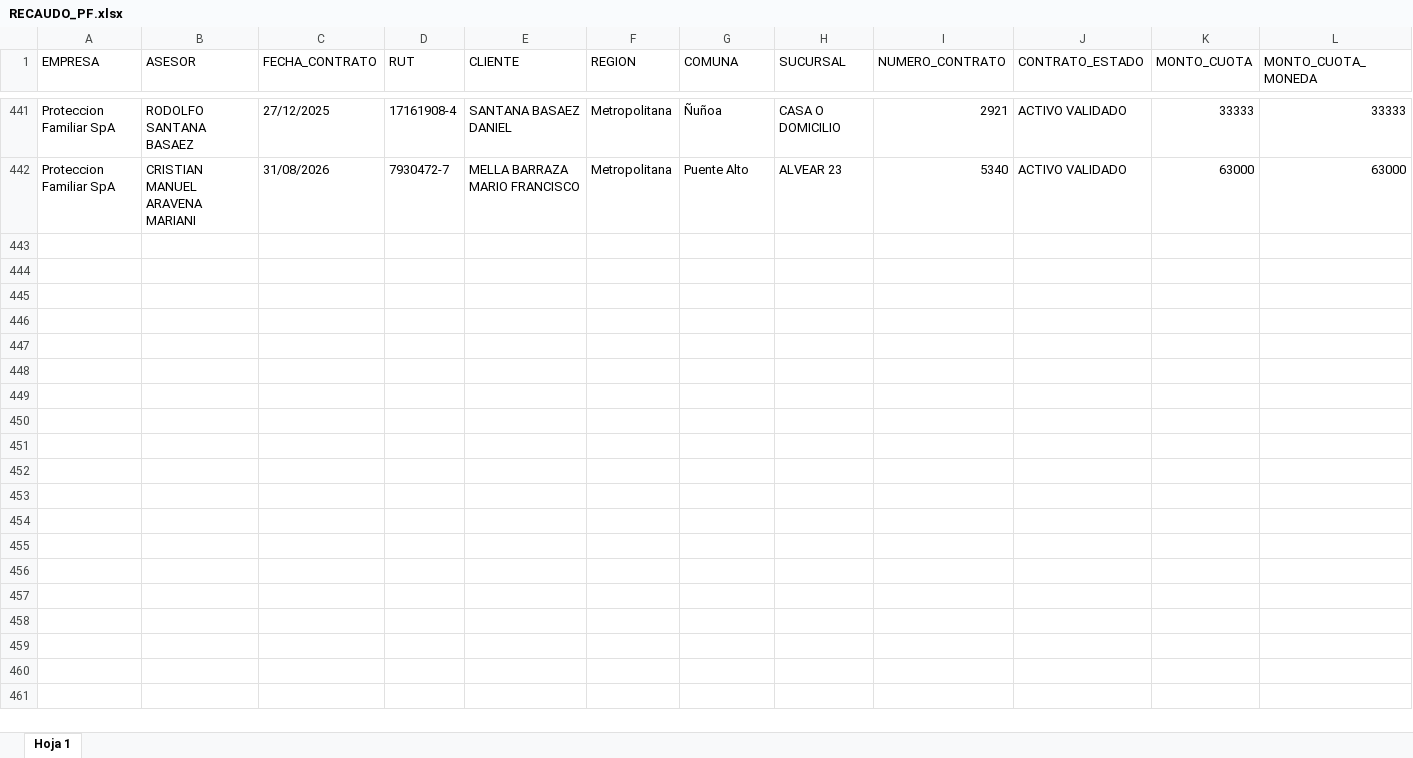
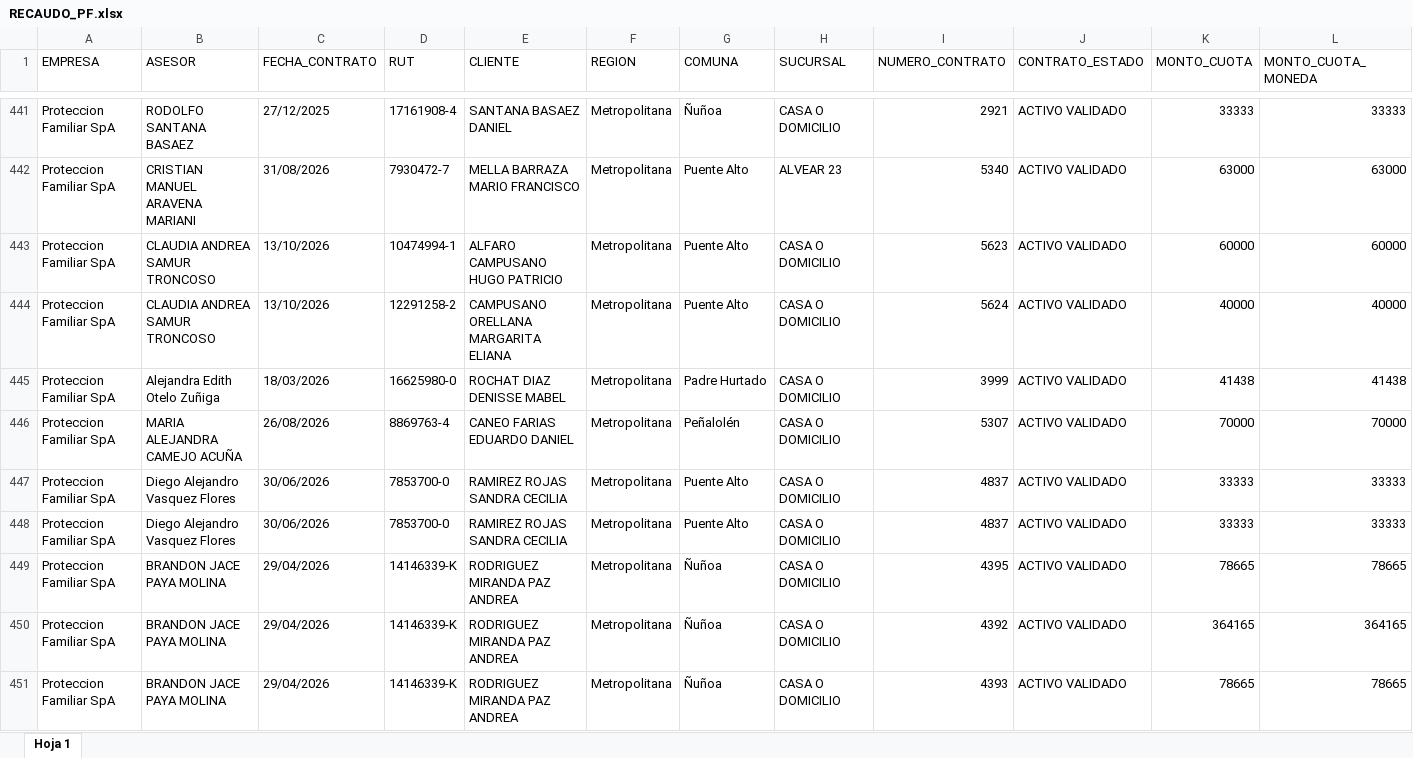
Before and after one commit to SlicitudesGIM/dashboard-cobranza, an Excel workbook: data/RECAUDO_PF.xlsx, sheet Hoja 1, drawn as a sheet; only a part is shown, gaps mark what is left out; values as stored, in another font and other column widths than the file's, no borders; rows hold the shown columns only; the diff covers the shown part only; the diff names each change by its address in the sheet, - before the commit and + after, or states it on an @@ line.

Commit message:
Actualizar RECAUDO_PF.xlsx - 10-11-2026, 6:15:17 p. m.

```diff
--- a/data/RECAUDO_PF.xlsx (sheet Hoja 1)
+++ b/data/RECAUDO_PF.xlsx (sheet Hoja 1)
+row 443: Proteccion Familiar SpA | CLAUDIA ANDREA SAMUR TRONCOSO | 13/10/2026 | 10474994-1 | ALFARO CAMPUSANO HUGO PATRICIO | Metropolitana | Puente Alto | CASA O DOMICILIO | 5623 | ACTIVO VALIDADO | 60000 | 60000
+row 444: Proteccion Familiar SpA | CLAUDIA ANDREA SAMUR TRONCOSO | 13/10/2026 | 12291258-2 | CAMPUSANO ORELLANA MARGARITA ELIANA | Metropolitana | Puente Alto | CASA O DOMICILIO | 5624 | ACTIVO VALIDADO | 40000 | 40000
+row 445: Proteccion Familiar SpA | Alejandra Edith Otelo Zuñiga | 18/03/2026 | 16625980-0 | ROCHAT DIAZ DENISSE MABEL | Metropolitana | Padre Hurtado | CASA O DOMICILIO | 3999 | ACTIVO VALIDADO | 41438 | 41438
+row 446: Proteccion Familiar SpA | MARIA ALEJANDRA CAMEJO ACUÑA | 26/08/2026 | 8869763-4 | CANEO FARIAS EDUARDO DANIEL | Metropolitana | Peñalolén | CASA O DOMICILIO | 5307 | ACTIVO VALIDADO | 70000 | 70000
+row 447: Proteccion Familiar SpA | Diego Alejandro Vasquez Flores | 30/06/2026 | 7853700-0 | RAMIREZ ROJAS SANDRA CECILIA | Metropolitana | Puente Alto | CASA O DOMICILIO | 4837 | ACTIVO VALIDADO | 33333 | 33333
+row 448: Proteccion Familiar SpA | Diego Alejandro Vasquez Flores | 30/06/2026 | 7853700-0 | RAMIREZ ROJAS SANDRA CECILIA | Metropolitana | Puente Alto | CASA O DOMICILIO | 4837 | ACTIVO VALIDADO | 33333 | 33333
+row 449: Proteccion Familiar SpA | BRANDON JACE PAYA MOLINA | 29/04/2026 | 14146339-K | RODRIGUEZ MIRANDA PAZ ANDREA | Metropolitana | Ñuñoa | CASA O DOMICILIO | 4395 | ACTIVO VALIDADO | 78665 | 78665
+row 450: Proteccion Familiar SpA | BRANDON JACE PAYA MOLINA | 29/04/2026 | 14146339-K | RODRIGUEZ MIRANDA PAZ ANDREA | Metropolitana | Ñuñoa | CASA O DOMICILIO | 4392 | ACTIVO VALIDADO | 364165 | 364165
+row 451: Proteccion Familiar SpA | BRANDON JACE PAYA MOLINA | 29/04/2026 | 14146339-K | RODRIGUEZ MIRANDA PAZ ANDREA | Metropolitana | Ñuñoa | CASA O DOMICILIO | 4393 | ACTIVO VALIDADO | 78665 | 78665
```
Also changed, not shown: 25 added rows and 2 edited cells elsewhere in this sheet.
